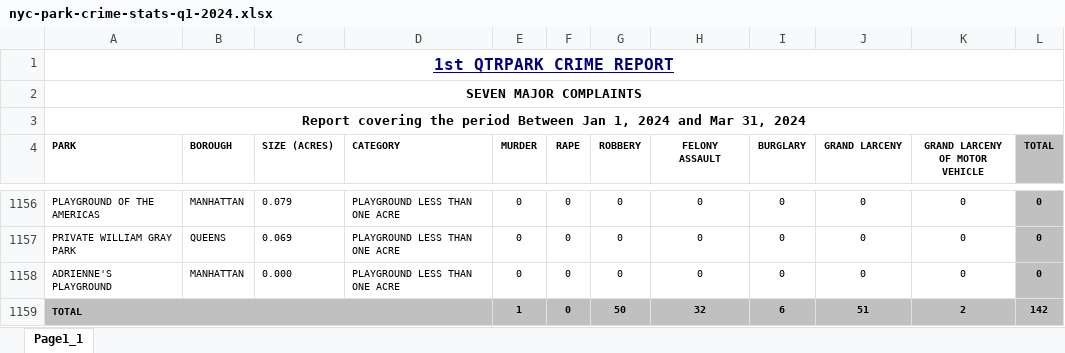
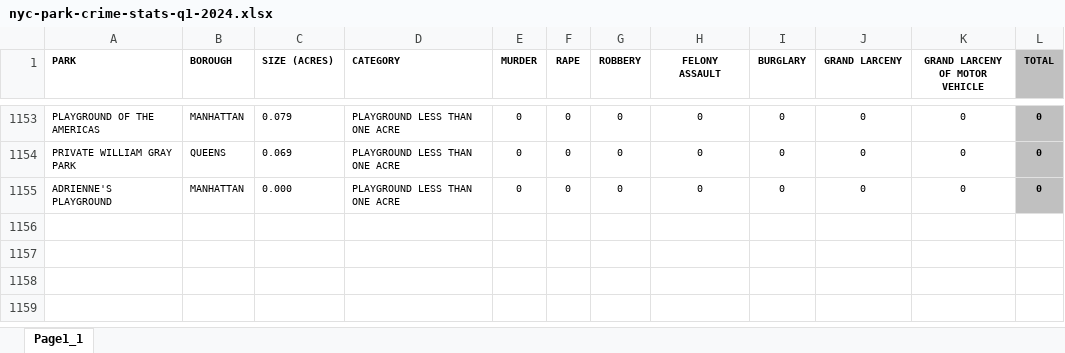
Before and after one commit to mia-khan/NYC_Crime, an Excel workbook: nyc-park-crime-stats-q1-2024.xlsx, sheet Page1_1, drawn as a sheet; only a part is shown, gaps mark what is left out; values as stored, in another font and other column widths than the file's, no borders; the diff names each change by its address in the sheet, - before the commit and + after, or states it on an @@ line.

```diff
--- a/nyc-park-crime-stats-q1-2024.xlsx (sheet Page1_1)
+++ b/nyc-park-crime-stats-q1-2024.xlsx (sheet Page1_1)
-row 1: 1st QTRPARK CRIME REPORT
-row 2: SEVEN MAJOR COMPLAINTS
-row 3: Report covering the period Between Jan 1, 2024 and Mar 31, 2024
-row 1159: TOTAL |  |  |  | 1 | 0 | 50 | 32 | 6 | 51 | 2 | 142
```
Also changed, not shown: nyc-park-crime-stats-q1-2023.xlsx, nyc-park-crime-stats-q2-2023.xlsx, 7 other files.
